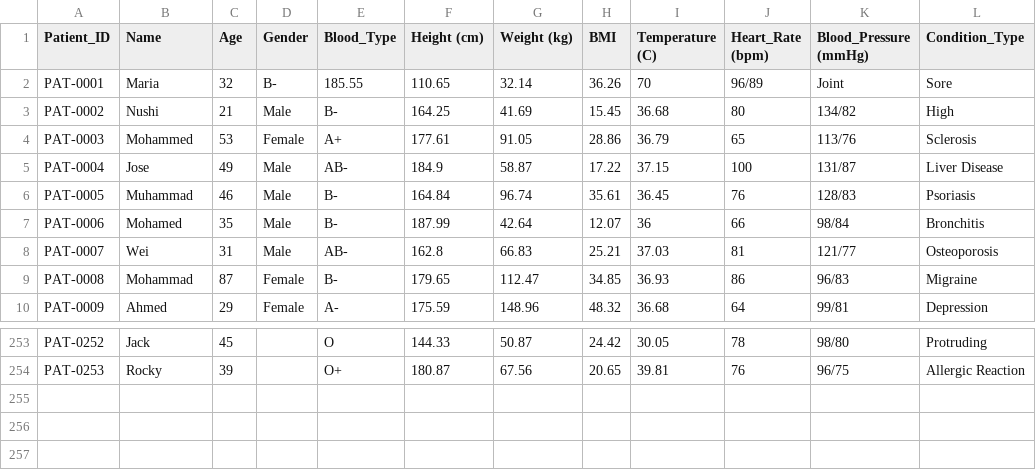
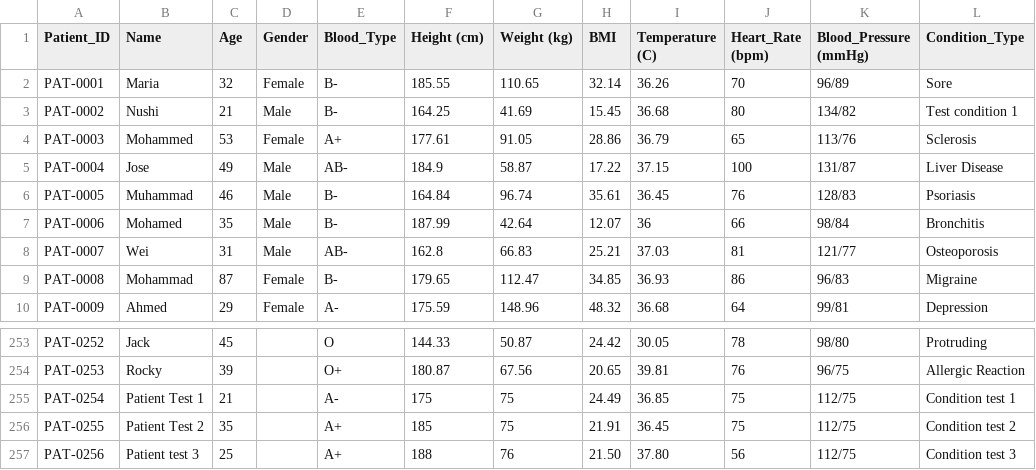
Before and after one commit to sevenpluseight/dstr-lab2, a CSV file: data/patient_data.csv, drawn as a sheet; only a part is shown, gaps mark what is left out.

```diff
--- a/data/patient_data.csv
+++ b/data/patient_data.csv
@@ -1,4 +1,4 @@
 Patient_ID,Name,Age,Gender,Blood_Type,Height (cm),Weight (kg),BMI,Temperature (C),Heart_Rate (bpm),Blood_Pressure (mmHg),Condition_Type
-PAT-0001,Maria,32,B-,185.55,110.65,32.14,36.26,70,96/89,Joint,Sore
-PAT-0002,Nushi,21,Male,B-,164.25,41.69,15.45,36.68,80,134/82,High
+PAT-0001,Maria,32,Female,B-,185.55,110.65,32.14,36.26,70,96/89,Sore
+PAT-0002,Nushi,21,Male,B-,164.25,41.69,15.45,36.68,80,134/82,Test condition 1
 PAT-0003,Mohammed,53,Female,A+,177.61,91.05,28.86,36.79,65,113/76,Sclerosis
@@ -254 +254,4 @@ PAT-0252,Jack,45,,O,144.33,50.87,24.42,30.05,78,98/80,Protruding
 PAT-0253,Rocky,39,,O+,180.87,67.56,20.65,39.81,76,96/75,Allergic Reaction
+PAT-0254,Patient Test 1,21,,A-,175,75,24.49,36.85,75,112/75,Condition test 1
+PAT-0255,Patient Test 2,35,,A+,185,75,21.91,36.45,75,112/75,Condition test 2
+PAT-0256,Patient test 3,25,,A+,188,76,21.50,37.80,56,112/75,Condition test 3
```
Also changed, not shown: data/emergency_cases.csv, data/queue.csv.
